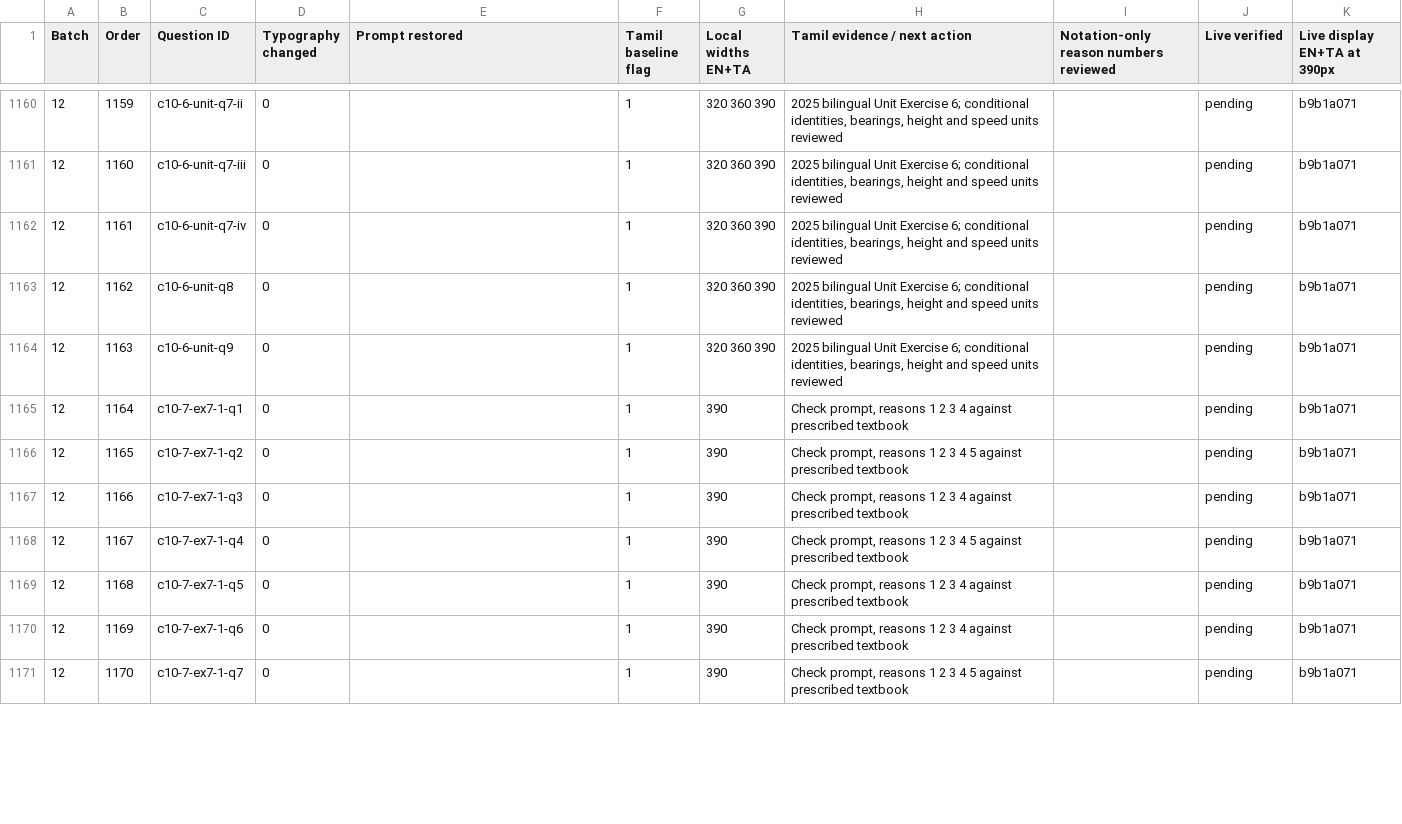
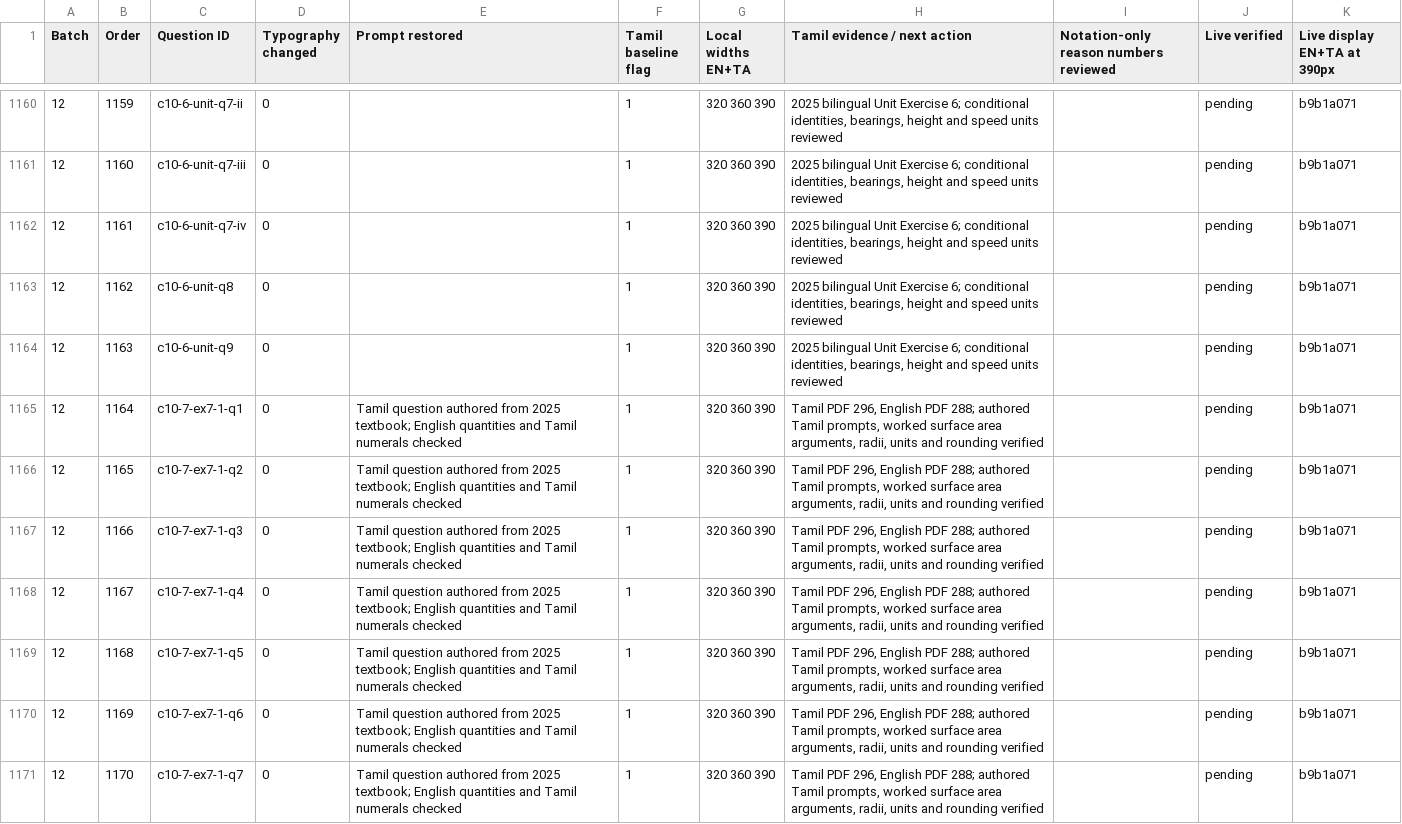
Before and after one commit to vigneswaranmba20-afk/Triggle, a CSV file: docs/audit/exercise-display-20261124.csv, drawn as a sheet; only a part is shown, gaps mark what is left out; the diff covers the shown part only.

Commit message:
Complete the 1189-ID exercise display ledger and restore Tamil mensuration and statistics

```diff
--- a/docs/audit/exercise-display-20261124.csv
+++ b/docs/audit/exercise-display-20261124.csv
@@ -1164,8 +1164,8 @@ Batch,Order,Question ID,Typography changed,Prompt restored,Tamil baseline flag,L
 12,1163,c10-6-unit-q9,0,,1,320 360 390,"2025 bilingual Unit Exercise 6; conditional identities, bearings, height and speed units reviewed",,pending,b9b1a071
-12,1164,c10-7-ex7-1-q1,0,,1,390,"Check prompt, reasons 1 2 3 4 against prescribed textbook",,pending,b9b1a071
-12,1165,c10-7-ex7-1-q2,0,,1,390,"Check prompt, reasons 1 2 3 4 5 against prescribed textbook",,pending,b9b1a071
-12,1166,c10-7-ex7-1-q3,0,,1,390,"Check prompt, reasons 1 2 3 4 against prescribed textbook",,pending,b9b1a071
-12,1167,c10-7-ex7-1-q4,0,,1,390,"Check prompt, reasons 1 2 3 4 5 against prescribed textbook",,pending,b9b1a071
-12,1168,c10-7-ex7-1-q5,0,,1,390,"Check prompt, reasons 1 2 3 4 against prescribed textbook",,pending,b9b1a071
-12,1169,c10-7-ex7-1-q6,0,,1,390,"Check prompt, reasons 1 2 3 4 against prescribed textbook",,pending,b9b1a071
-12,1170,c10-7-ex7-1-q7,0,,1,390,"Check prompt, reasons 1 2 3 4 5 against prescribed textbook",,pending,b9b1a071
+12,1164,c10-7-ex7-1-q1,0,Tamil question authored from 2025 textbook; English quantities and Tamil numerals checked,1,320 360 390,"Tamil PDF 296, English PDF 288; authored Tamil prompts, worked surface area arguments, radii, units and rounding verified",,pending,b9b1a071
+12,1165,c10-7-ex7-1-q2,0,Tamil question authored from 2025 textbook; English quantities and Tamil numerals checked,1,320 360 390,"Tamil PDF 296, English PDF 288; authored Tamil prompts, worked surface area arguments, radii, units and rounding verified",,pending,b9b1a071
+12,1166,c10-7-ex7-1-q3,0,Tamil question authored from 2025 textbook; English quantities and Tamil numerals checked,1,320 360 390,"Tamil PDF 296, English PDF 288; authored Tamil prompts, worked surface area arguments, radii, units and rounding verified",,pending,b9b1a071
+12,1167,c10-7-ex7-1-q4,0,Tamil question authored from 2025 textbook; English quantities and Tamil numerals checked,1,320 360 390,"Tamil PDF 296, English PDF 288; authored Tamil prompts, worked surface area arguments, radii, units and rounding verified",,pending,b9b1a071
+12,1168,c10-7-ex7-1-q5,0,Tamil question authored from 2025 textbook; English quantities and Tamil numerals checked,1,320 360 390,"Tamil PDF 296, English PDF 288; authored Tamil prompts, worked surface area arguments, radii, units and rounding verified",,pending,b9b1a071
+12,1169,c10-7-ex7-1-q6,0,Tamil question authored from 2025 textbook; English quantities and Tamil numerals checked,1,320 360 390,"Tamil PDF 296, English PDF 288; authored Tamil prompts, worked surface area arguments, radii, units and rounding verified",,pending,b9b1a071
+12,1170,c10-7-ex7-1-q7,0,Tamil question authored from 2025 textbook; English quantities and Tamil numerals checked,1,320 360 390,"Tamil PDF 296, English PDF 288; authored Tamil prompts, worked surface area arguments, radii, units and rounding verified",,pending,b9b1a071
```
Also changed, not shown: 58 edited cells elsewhere in this file, 4 other files.
